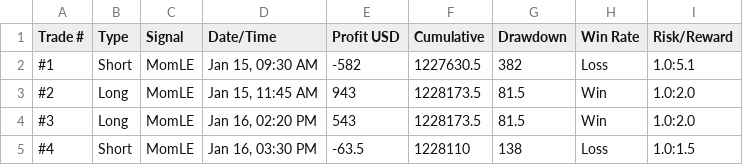
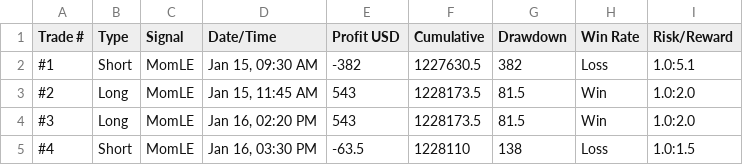
Before and after one commit to goldenark-capitals/golden_web, a CSV file: static/trading.csv, drawn as a sheet; only a part is shown.

Commit message:
Update trading.csv

```diff
--- a/static/trading.csv
+++ b/static/trading.csv
@@ -1,4 +1,4 @@
 Trade #,Type,Signal,Date/Time,Profit USD,Cumulative,Drawdown,Win Rate,Risk/Reward
-#1,Short,MomLE,"Jan 15, 09:30 AM",-582,1227630.5,382,Loss,1.0:5.1
-#2,Long,MomLE,"Jan 15, 11:45 AM",943,1228173.5,81.5,Win,1.0:2.0
+#1,Short,MomLE,"Jan 15, 09:30 AM",-382,1227630.5,382,Loss,1.0:5.1
+#2,Long,MomLE,"Jan 15, 11:45 AM",543,1228173.5,81.5,Win,1.0:2.0
 #3,Long,MomLE,"Jan 16, 02:20 PM",543,1228173.5,81.5,Win,1.0:2.0
```
